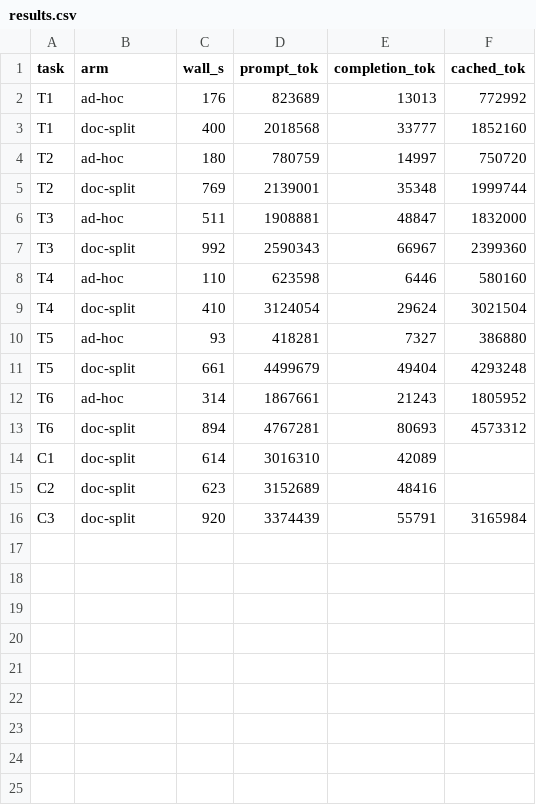
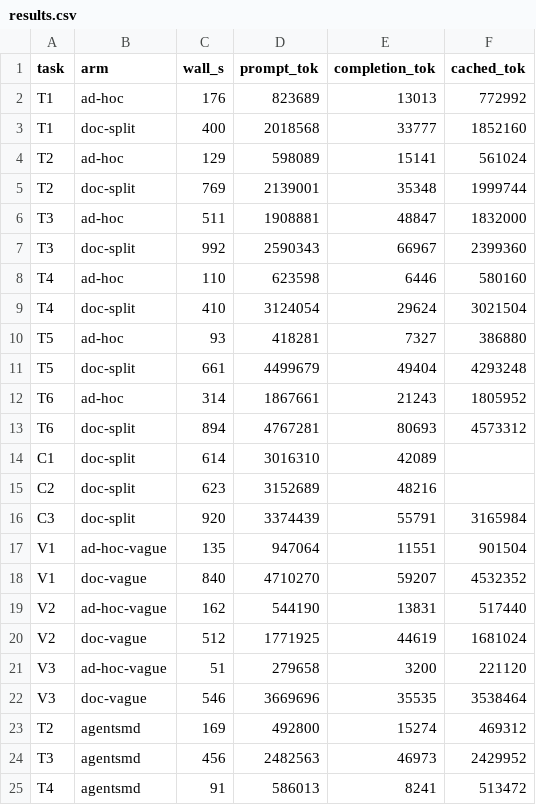
Before and after one commit to satoshiman/fluent-bench, a CSV file: results.csv, drawn as a sheet.

Commit message:
Add isolated AGENTS.md-only arm, isolated T2 rerun, invalidated runs, and updated hidden-test results

```diff
--- a/results.csv
+++ b/results.csv
@@ -3,3 +3,3 @@ T1,ad-hoc,176,823689,13013,772992
 T1,doc-split,400,2018568,33777,1852160
-T2,ad-hoc,180,780759,14997,750720
+T2,ad-hoc,129,598089,15141,561024
 T2,doc-split,769,2139001,35348,1999744
@@ -14,3 +14,12 @@ T6,doc-split,894,4767281,80693,4573312
 C1,doc-split,614,3016310,42089,
-C2,doc-split,623,3152689,48416,
+C2,doc-split,623,3152689,48216,
 C3,doc-split,920,3374439,55791,3165984
+V1,ad-hoc-vague,135,947064,11551,901504
+V1,doc-vague,840,4710270,59207,4532352
+V2,ad-hoc-vague,162,544190,13831,517440
+V2,doc-vague,512,1771925,44619,1681024
+V3,ad-hoc-vague,51,279658,3200,221120
+V3,doc-vague,546,3669696,35535,3538464
+T2,agentsmd,169,492800,15274,469312
+T3,agentsmd,456,2482563,46973,2429952
+T4,agentsmd,91,586013,8241,513472
```
Also changed, not shown: eval/hidden-results.tsv, 26 other files.
